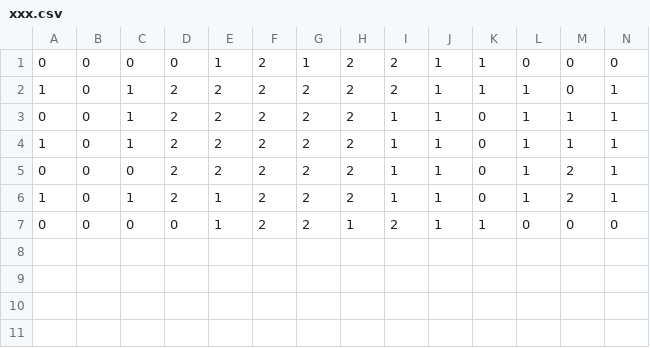
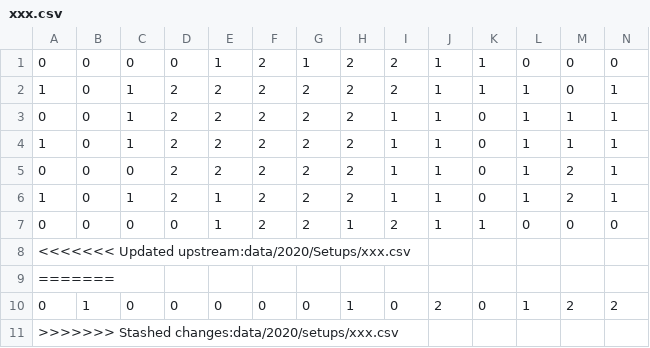
Before and after one commit to sonderius/itu-F1DELTATIME, a CSV file: data/2020/Setups/xxx.csv, drawn as a sheet; only a part is shown; rows hold the shown columns only; the diff names each change by its address in the sheet, - before the commit and + after, or states it on an @@ line.

```diff
--- a/data/2020/Setups/xxx.csv
+++ b/data/2020/Setups/xxx.csv
+row 8: <<<<<<< Updated upstream:data/2020/Setups/xxx.csv
+row 9: =======
+row 10: 0 | 1 | 0 | 0 | 0 | 0 | 0 | 1 | 0 | 2 | 0 | 1 | 2 | 2
+row 11: >>>>>>> Stashed changes:data/2020/setups/xxx.csv
```
Also changed, not shown: 1 other file.
